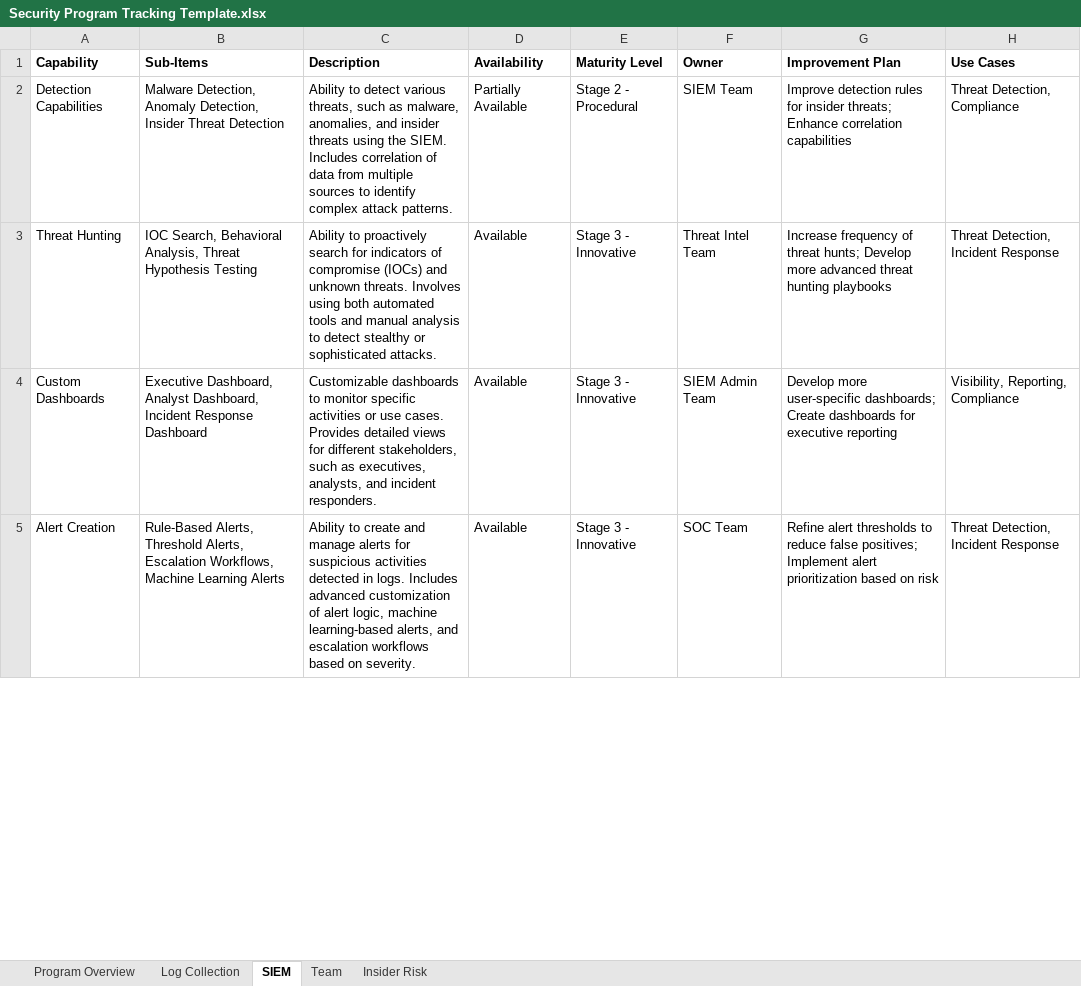
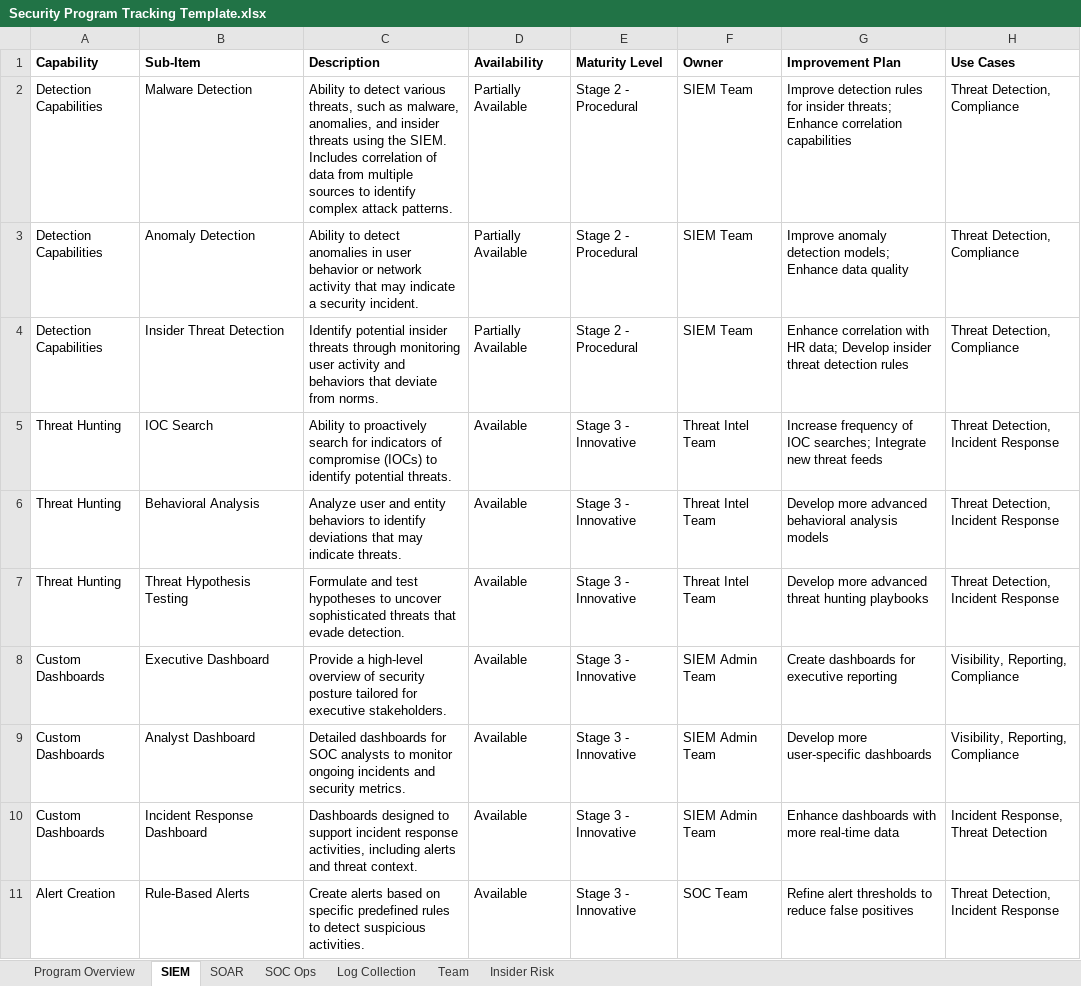
Before and after one commit to matt-snyder-stuff/Security-Maturity-Tracking, an Excel workbook: Security Program Tracking Template.xlsx, sheet SIEM, drawn as a sheet; only a part is shown; values as stored, in another font and other column widths than the file's, no borders; addresses are those after the commit; the diff covers the shown part only; the diff names each change by its address in the sheet, - before the commit and + after, or states it on an @@ line.

Commit message:
Update Security Program Tracking Template.xlsx

```diff
--- a/Security Program Tracking Template.xlsx (sheet SIEM)
+++ b/Security Program Tracking Template.xlsx (sheet SIEM)
+sheet tab: SOAR
+sheet tab: SOC Ops
@@ sheet tab order changed: Program Overview | SIEM | SOAR | SOC Ops | Log Collection | Team | Insider Risk @@
-B1: Sub-Items
+B1: Sub-Item
-B2 (Sub-Item): Malware Detection, Anomaly Detection, Insider Threat Detection
+B2 (Sub-Item): Malware Detection
+row 3: Detection Capabilities | Anomaly Detection | Ability to detect anomalies in user behavior or network activity that may indicate a security incident. | Partially Available | Stage 2 - Procedural | SIEM Team | Improve anomaly detection models; Enhance data quality | Threat Detection, Compliance
+row 4: Detection Capabilities | Insider Threat Detection | Identify potential insider threats through monitoring user activity and behaviors that deviate from norms. | Partially Available | Stage 2 - Procedural | SIEM Team | Enhance correlation with HR data; Develop insider threat detection rules | Threat Detection, Compliance
-B5 (Sub-Item): IOC Search, Behavioral Analysis, Threat Hypothesis Testing
+B5 (Sub-Item): IOC Search
-C5 (Description): …compromise (IOCs) and unknown threats. Involves using both automated tools and manual analysis to detect stealthy or sophisticated attacks.
+C5 (Description): …compromise (IOCs) to identify potential threats.
-G5 (Improvement Plan): …frequency of threat hunts; Develop more advanced threat hunting playbooks
+G5 (Improvement Plan): …frequency of IOC searches; Integrate new threat feeds
+row 6: Threat Hunting | Behavioral Analysis | Analyze user and entity behaviors to identify deviations that may indicate threats. | Available | Stage 3 - Innovative | Threat Intel Team | Develop more advanced behavioral analysis models | Threat Detection, Incident Response
+row 7: Threat Hunting | Threat Hypothesis Testing | Formulate and test hypotheses to uncover sophisticated threats that evade detection. | Available | Stage 3 - Innovative | Threat Intel Team | Develop more advanced threat hunting playbooks | Threat Detection, Incident Response
-B8 (Sub-Item): Executive Dashboard, Analyst Dashboard, Incident Response Dashboard
+B8 (Sub-Item): Executive Dashboard
-C8 (Description): Customizable dashboards to monitor specific activities or use cases. Provides detailed views for different stakeholders, such as executives, analysts, and incident responders.
+C8 (Description): Provide a high-level overview of security posture tailored for executive stakeholders.
-G8 (Improvement Plan): Develop more user-specific dashboards; Create dashboards…
+G8 (Improvement Plan): Create dashboards…
+row 9: Custom Dashboards | Analyst Dashboard | Detailed dashboards for SOC analysts to monitor ongoing incidents and security metrics. | Available | Stage 3 - Innovative | SIEM Admin Team | Develop more user-specific dashboards | Visibility, Reporting, Compliance
+row 10: Custom Dashboards | Incident Response Dashboard | Dashboards designed to support incident response activities, including alerts and threat context. | Available | Stage 3 - Innovative | SIEM Admin Team | Enhance dashboards with more real-time data | Incident Response, Threat Detection
-B11 (Sub-Item): Rule-Based Alerts, Threshold Alerts, Escalation Workflows, Machine Learning Alerts
+B11 (Sub-Item): Rule-Based Alerts
-C11 (Description): Ability to create and manage alerts for suspicious activities detected in logs. Includes advanced customization of alert logic, machine learning-based alerts, and escalation workflows based on severity.
+C11 (Description): Create alerts based on specific predefined rules to detect suspicious activities.
-G11 (Improvement Plan): …reduce false positives; Implement alert prioritization based on risk
+G11 (Improvement Plan): …reduce false positives
```
Also changed, not shown: 12 added rows and 9 edited cells elsewhere in this sheet, sheet Program Overview.
